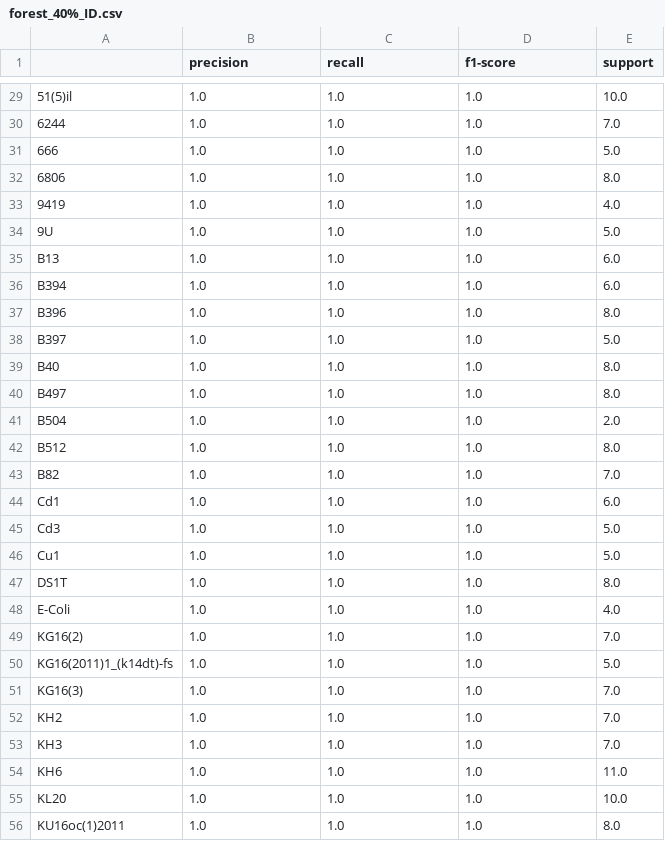
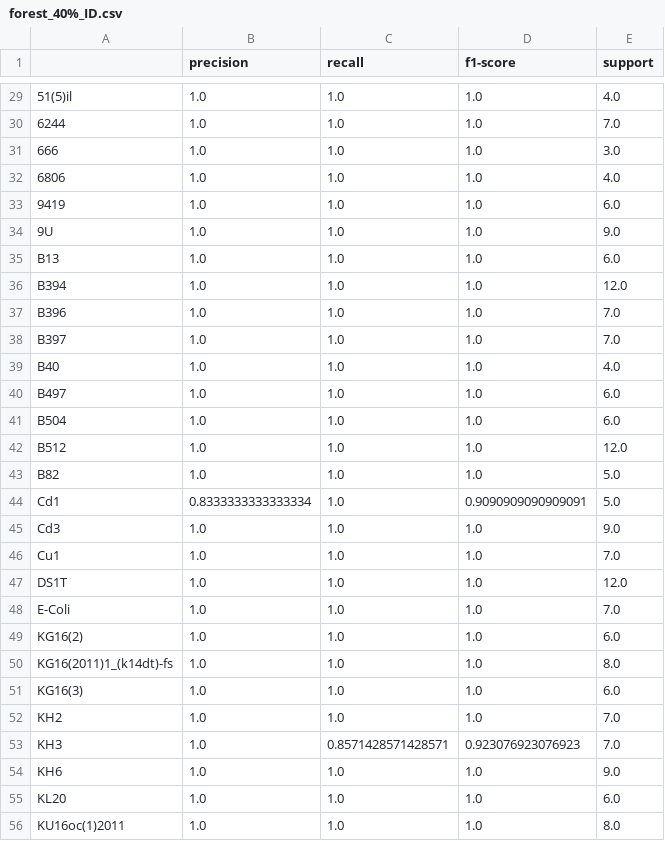
Before and after one commit to hornedratt/Denoising_autoencoders_for_MALDI-TOF_MS-profiles_classification, a CSV file: reports/forest_40%_ID.csv, drawn as a sheet; only a part is shown, gaps mark what is left out; the diff covers the shown part only.

```diff
--- a/reports/forest_40%_ID.csv
+++ b/reports/forest_40%_ID.csv
@@ -29,28 +29,28 @@
-51(5)il,1.0,1.0,1.0,10.0
+51(5)il,1.0,1.0,1.0,4.0
 6244,1.0,1.0,1.0,7.0
-666,1.0,1.0,1.0,5.0
-6806,1.0,1.0,1.0,8.0
-9419,1.0,1.0,1.0,4.0
-9U,1.0,1.0,1.0,5.0
+666,1.0,1.0,1.0,3.0
+6806,1.0,1.0,1.0,4.0
+9419,1.0,1.0,1.0,6.0
+9U,1.0,1.0,1.0,9.0
 B13,1.0,1.0,1.0,6.0
-B394,1.0,1.0,1.0,6.0
-B396,1.0,1.0,1.0,8.0
-B397,1.0,1.0,1.0,5.0
-B40,1.0,1.0,1.0,8.0
-B497,1.0,1.0,1.0,8.0
-B504,1.0,1.0,1.0,2.0
-B512,1.0,1.0,1.0,8.0
-B82,1.0,1.0,1.0,7.0
-Cd1,1.0,1.0,1.0,6.0
-Cd3,1.0,1.0,1.0,5.0
-Cu1,1.0,1.0,1.0,5.0
-DS1T,1.0,1.0,1.0,8.0
-E-Coli,1.0,1.0,1.0,4.0
-KG16(2),1.0,1.0,1.0,7.0
-KG16(2011)1_(k14dt)-fs,1.0,1.0,1.0,5.0
-KG16(3),1.0,1.0,1.0,7.0
+B394,1.0,1.0,1.0,12.0
+B396,1.0,1.0,1.0,7.0
+B397,1.0,1.0,1.0,7.0
+B40,1.0,1.0,1.0,4.0
+B497,1.0,1.0,1.0,6.0
+B504,1.0,1.0,1.0,6.0
+B512,1.0,1.0,1.0,12.0
+B82,1.0,1.0,1.0,5.0
+Cd1,0.8333333333333334,1.0,0.9090909090909091,5.0
+Cd3,1.0,1.0,1.0,9.0
+Cu1,1.0,1.0,1.0,7.0
+DS1T,1.0,1.0,1.0,12.0
+E-Coli,1.0,1.0,1.0,7.0
+KG16(2),1.0,1.0,1.0,6.0
+KG16(2011)1_(k14dt)-fs,1.0,1.0,1.0,8.0
+KG16(3),1.0,1.0,1.0,6.0
 KH2,1.0,1.0,1.0,7.0
-KH3,1.0,1.0,1.0,7.0
-KH6,1.0,1.0,1.0,11.0
-KL20,1.0,1.0,1.0,10.0
+KH3,1.0,0.8571428571428571,0.923076923076923,7.0
+KH6,1.0,1.0,1.0,9.0
+KL20,1.0,1.0,1.0,6.0
 KU16oc(1)2011,1.0,1.0,1.0,8.0
```
Also changed, not shown: 47 edited cells elsewhere in this file, reports/forest_40%_group.csv, 18 other files.
